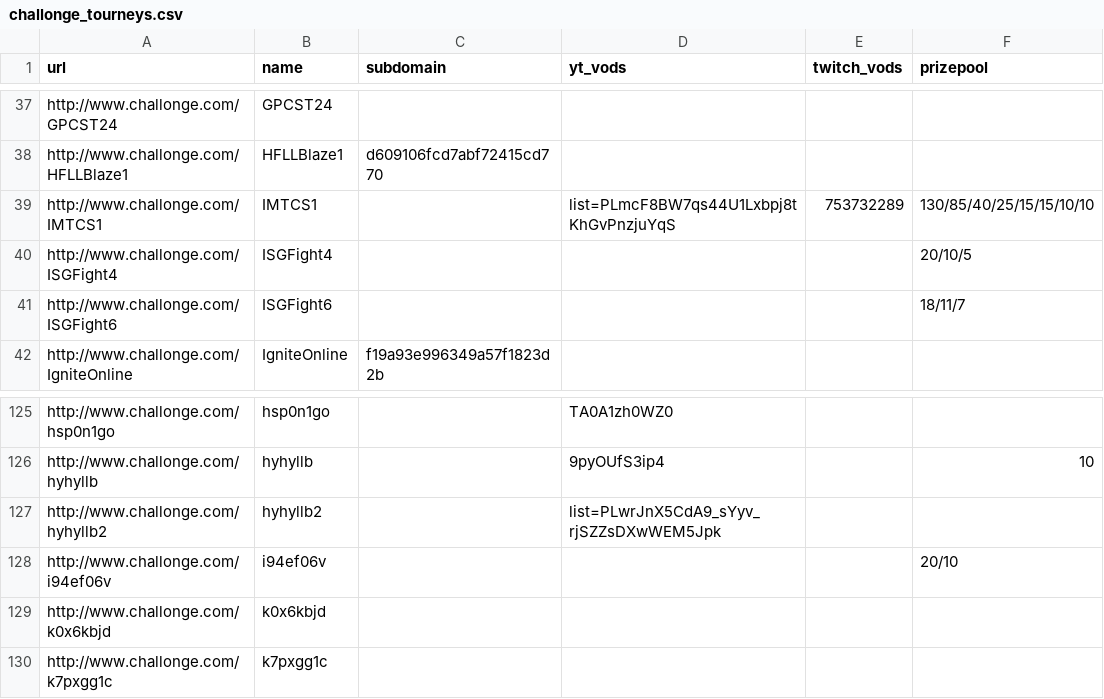
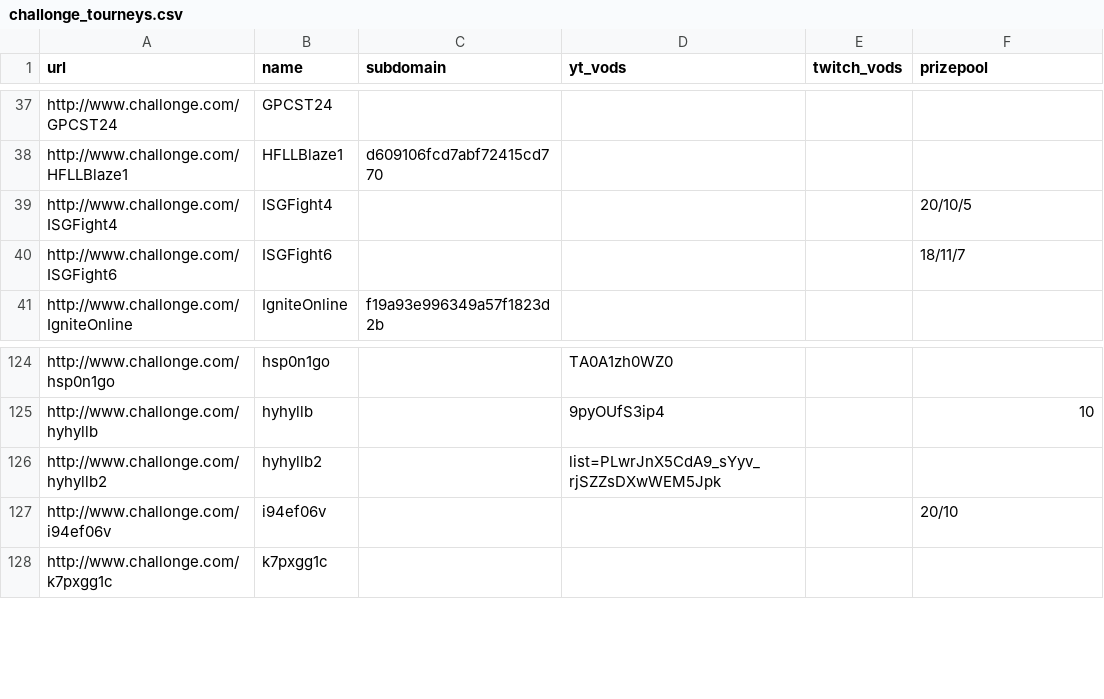
Before and after one commit to aTastyT0ast/llbpro, a CSV file: challonge/challonge_tourneys.csv, drawn as a sheet; only a part is shown, gaps mark what is left out; the diff names each change by its address in the sheet, - before the commit and + after, or states it on an @@ line.

Commit message:
Remove tourneys where Cactuar was legal

```diff
--- a/challonge/challonge_tourneys.csv
+++ b/challonge/challonge_tourneys.csv
-row 39: http://www.challonge.com/IMTCS1 | IMTCS1 |  | list=PLmcF8BW7qs44U1Lxbpj8tKhGvPnzjuYqS | 753732289 | 130/85/40/25/15/15/10/10
-row 129: http://www.challonge.com/k0x6kbjd | k0x6kbjd
```
